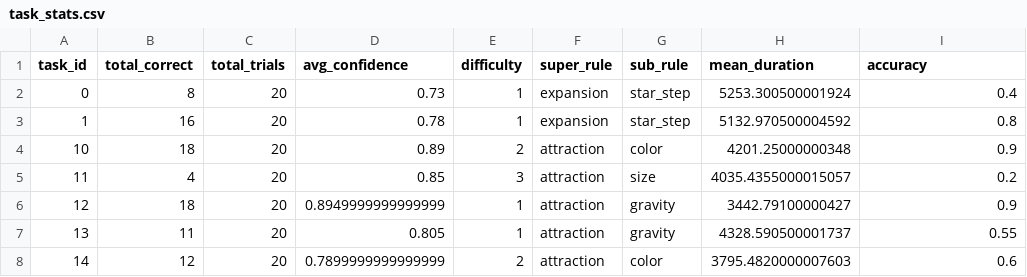
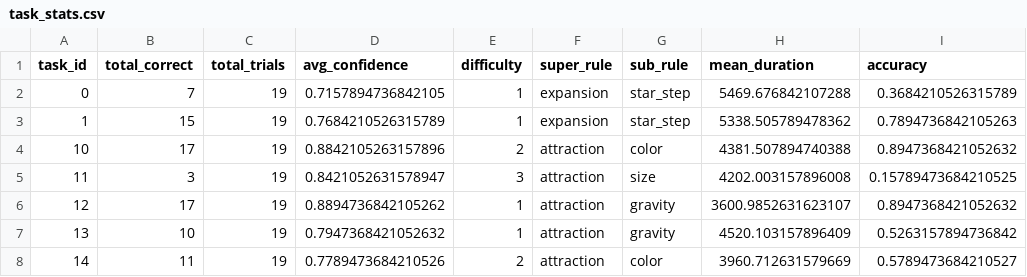
Before and after one commit to yavuzkaraca/Arc-Task-Creator, a CSV file: experiment/data/task_stats.csv, drawn as a sheet; only a part is shown; the diff covers the shown part only.

```diff
--- a/experiment/data/task_stats.csv
+++ b/experiment/data/task_stats.csv
@@ -1,8 +1,8 @@
 task_id,total_correct,total_trials,avg_confidence,difficulty,super_rule,sub_rule,mean_duration,accuracy
-0,8,20,0.73,1,expansion,star_step,5253.300500001924,0.4
-1,16,20,0.78,1,expansion,star_step,5132.970500004592,0.8
-10,18,20,0.89,2,attraction,color,4201.25000000348,0.9
-11,4,20,0.85,3,attraction,size,4035.4355000015057,0.2
-12,18,20,0.8949999999999999,1,attraction,gravity,3442.79100000427,0.9
-13,11,20,0.805,1,attraction,gravity,4328.590500001737,0.55
-14,12,20,0.7899999999999999,2,attraction,color,3795.4820000007603,0.6
+0,7,19,0.7157894736842105,1,expansion,star_step,5469.676842107288,0.3684210526315789
+1,15,19,0.7684210526315789,1,expansion,star_step,5338.505789478362,0.7894736842105263
+10,17,19,0.8842105263157896,2,attraction,color,4381.507894740388,0.8947368421052632
+11,3,19,0.8421052631578947,3,attraction,size,4202.003157896008,0.15789473684210525
+12,17,19,0.8894736842105262,1,attraction,gravity,3600.9852631623107,0.8947368421052632
+13,10,19,0.7947368421052632,1,attraction,gravity,4520.103157896409,0.5263157894736842
+14,11,19,0.7789473684210526,2,attraction,color,3960.712631579669,0.5789473684210527
```
Also changed, not shown: 162 edited cells elsewhere in this file, experiment/data/participant_stats.csv, experiment/data/rule_stats.csv, 10 other files.
